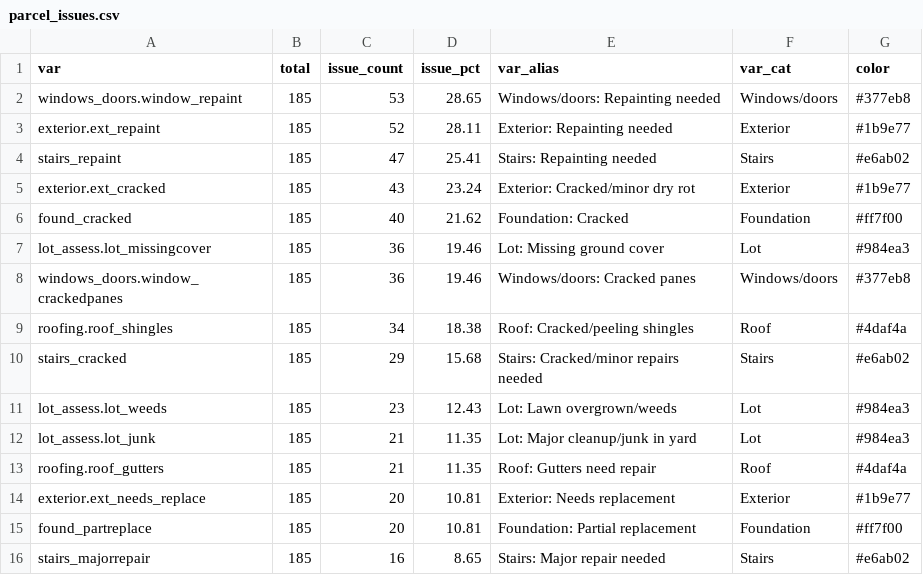
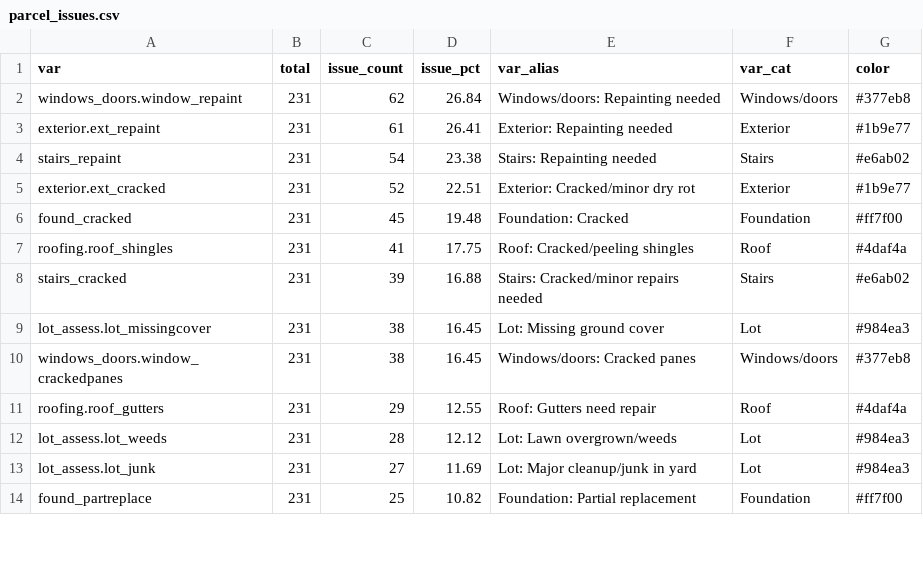
Before and after one commit to communitymaplab/gich_hartwell, a CSV file: hartwell_shiny/Data/parcel_issues.csv, drawn as a sheet; only a part is shown; the diff covers the shown part only.

Commit message:
Common issues fix and data update

```diff
--- a/hartwell_shiny/Data/parcel_issues.csv
+++ b/hartwell_shiny/Data/parcel_issues.csv
@@ -1,16 +1,14 @@
 var,total,issue_count,issue_pct,var_alias,var_cat,color
-windows_doors.window_repaint,185,53,28.65,Windows/doors: Repainting needed,Windows/doors,#377eb8
-exterior.ext_repaint,185,52,28.11,Exterior: Repainting needed,Exterior,#1b9e77
-stairs_repaint,185,47,25.41,Stairs: Repainting needed,Stairs,#e6ab02
-exterior.ext_cracked,185,43,23.24,Exterior: Cracked/minor dry rot,Exterior,#1b9e77
-found_cracked,185,40,21.62,Foundation: Cracked,Foundation,#ff7f00
-lot_assess.lot_missingcover,185,36,19.46,Lot: Missing ground cover,Lot,#984ea3
-windows_doors.window_crackedpanes,185,36,19.46,Windows/doors: Cracked panes,Windows/doors,#377eb8
-roofing.roof_shingles,185,34,18.38,Roof: Cracked/peeling shingles,Roof,#4daf4a
-stairs_cracked,185,29,15.68,Stairs: Cracked/minor repairs needed,Stairs,#e6ab02
-lot_assess.lot_weeds,185,23,12.43,Lot: Lawn overgrown/weeds,Lot,#984ea3
-lot_assess.lot_junk,185,21,11.35,Lot: Major cleanup/junk in yard,Lot,#984ea3
-roofing.roof_gutters,185,21,11.35,Roof: Gutters need repair,Roof,#4daf4a
-exterior.ext_needs_replace,185,20,10.81,Exterior: Needs replacement,Exterior,#1b9e77
-found_partreplace,185,20,10.81,Foundation: Partial replacement,Foundation,#ff7f00
-stairs_majorrepair,185,16,8.65,Stairs: Major repair needed,Stairs,#e6ab02
+windows_doors.window_repaint,231,62,26.84,Windows/doors: Repainting needed,Windows/doors,#377eb8
+exterior.ext_repaint,231,61,26.41,Exterior: Repainting needed,Exterior,#1b9e77
+stairs_repaint,231,54,23.38,Stairs: Repainting needed,Stairs,#e6ab02
+exterior.ext_cracked,231,52,22.51,Exterior: Cracked/minor dry rot,Exterior,#1b9e77
+found_cracked,231,45,19.48,Foundation: Cracked,Foundation,#ff7f00
+roofing.roof_shingles,231,41,17.75,Roof: Cracked/peeling shingles,Roof,#4daf4a
+stairs_cracked,231,39,16.88,Stairs: Cracked/minor repairs needed,Stairs,#e6ab02
+lot_assess.lot_missingcover,231,38,16.45,Lot: Missing ground cover,Lot,#984ea3
+windows_doors.window_crackedpanes,231,38,16.45,Windows/doors: Cracked panes,Windows/doors,#377eb8
+roofing.roof_gutters,231,29,12.55,Roof: Gutters need repair,Roof,#4daf4a
+lot_assess.lot_weeds,231,28,12.12,Lot: Lawn overgrown/weeds,Lot,#984ea3
+lot_assess.lot_junk,231,27,11.69,Lot: Major cleanup/junk in yard,Lot,#984ea3
+found_partreplace,231,25,10.82,Foundation: Partial replacement,Foundation,#ff7f00
```
Also changed, not shown: 3 added rows, 1 removed row and 30 edited cells elsewhere in this file, 4 other files.
